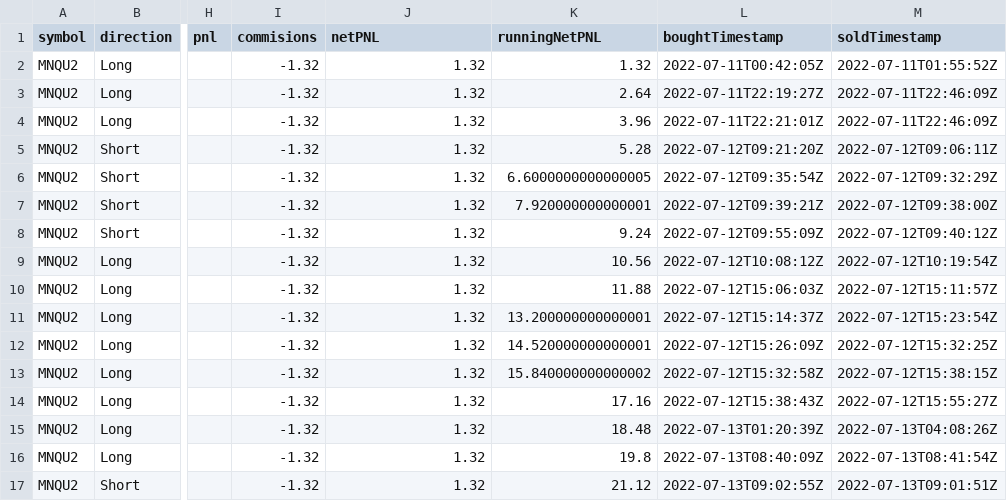
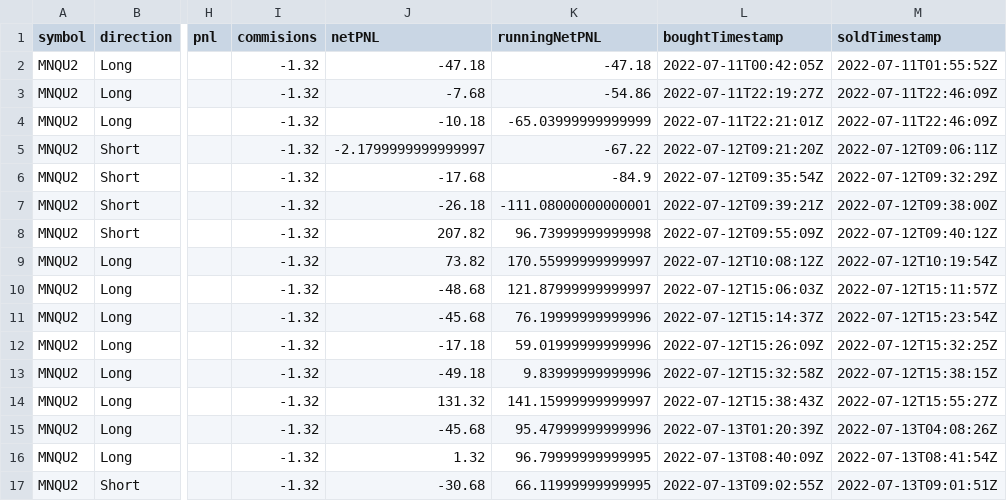
Before and after one commit to tvhir/TradovateManager, a CSV file: detailedPerformance.csv, drawn as a sheet; only a part is shown, gaps mark what is left out; the diff covers the shown part only; the diff names each change by its address in the sheet, - before the commit and + after, or states it on an @@ line.

Commit message:
fixed typos

```diff
--- a/detailedPerformance.csv
+++ b/detailedPerformance.csv
-J2 (netPNL): 1.32
+J2 (netPNL): -47.18
-K2 (runningNetPNL): 1.32
+K2 (runningNetPNL): -47.18
-J3 (netPNL): 1.32
+J3 (netPNL): -7.68
-K3 (runningNetPNL): 2.64
+K3 (runningNetPNL): -54.86
-J4 (netPNL): 1.32
+J4 (netPNL): -10.18
-K4 (runningNetPNL): 3.96
+K4 (runningNetPNL): -65.03999999999999
-J5 (netPNL): 1.32
+J5 (netPNL): -2.1799999999999997
-K5 (runningNetPNL): 5.28
+K5 (runningNetPNL): -67.22
-J6 (netPNL): 1.32
+J6 (netPNL): -17.68
-K6 (runningNetPNL): 6.6000000000000005
+K6 (runningNetPNL): -84.9
-J7 (netPNL): 1.32
+J7 (netPNL): -26.18
-K7 (runningNetPNL): 7.920000000000001
+K7 (runningNetPNL): -111.08000000000001
-J8 (netPNL): 1.32
+J8 (netPNL): 207.82
-K8 (runningNetPNL): 9.24
+K8 (runningNetPNL): 96.73999999999998
-J9 (netPNL): 1.32
+J9 (netPNL): 73.82
-K9 (runningNetPNL): 10.56
+K9 (runningNetPNL): 170.55999999999997
-J10 (netPNL): 1.32
+J10 (netPNL): -48.68
-K10 (runningNetPNL): 11.88
+K10 (runningNetPNL): 121.87999999999997
-J11 (netPNL): 1.32
+J11 (netPNL): -45.68
-K11 (runningNetPNL): 13.200000000000001
+K11 (runningNetPNL): 76.19999999999996
-J12 (netPNL): 1.32
+J12 (netPNL): -17.18
-K12 (runningNetPNL): 14.520000000000001
+K12 (runningNetPNL): 59.01999999999996
-J13 (netPNL): 1.32
+J13 (netPNL): -49.18
-K13 (runningNetPNL): 15.840000000000002
+K13 (runningNetPNL): 9.83999999999996
-J14 (netPNL): 1.32
+J14 (netPNL): 131.32
-K14 (runningNetPNL): 17.16
+K14 (runningNetPNL): 141.15999999999997
-J15 (netPNL): 1.32
+J15 (netPNL): -45.68
-K15 (runningNetPNL): 18.48
+K15 (runningNetPNL): 95.47999999999996
-K16 (runningNetPNL): 19.8
+K16 (runningNetPNL): 96.79999999999995
-J17 (netPNL): 1.32
+J17 (netPNL): -30.68
-K17 (runningNetPNL): 21.12
+K17 (runningNetPNL): 66.11999999999995
```
Also changed, not shown: 62 edited cells elsewhere in this file, 2 other files.
